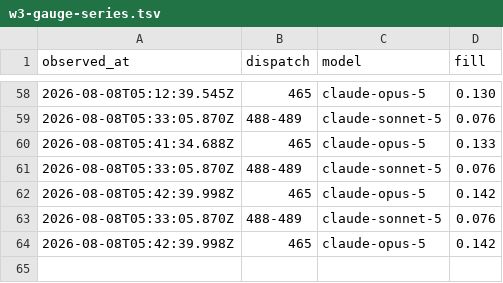
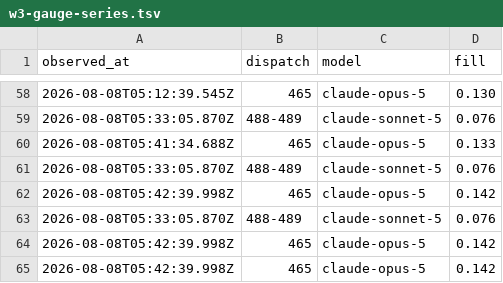
Before and after one commit to fredcai6/constellation-skills, a TSV file: .agent-work/epic-418-redux/evidence/w3-gauge-series.tsv, drawn as a sheet; only a part is shown, gaps mark what is left out; the diff names each change by its address in the sheet, - before the commit and + after, or states it on an @@ line.

```diff
--- a/.agent-work/epic-418-redux/evidence/w3-gauge-series.tsv
+++ b/.agent-work/epic-418-redux/evidence/w3-gauge-series.tsv
+row 65: 2026-08-08T05:42:39.998Z | 465 | claude-opus-5 | 0.142
```
Also changed, not shown: 1 other file.
